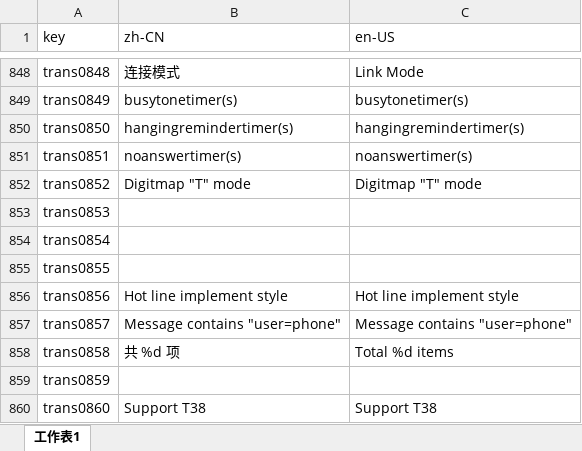
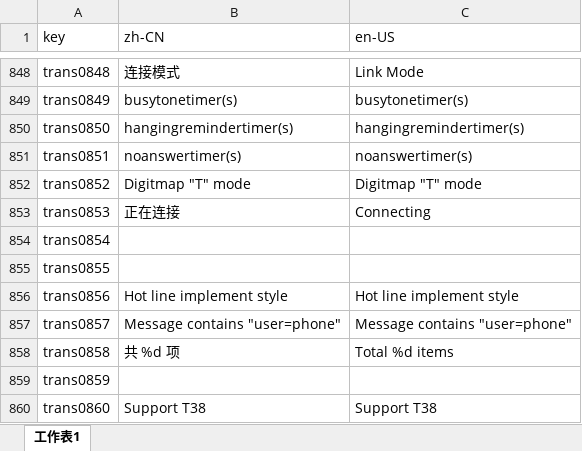
Before and after one commit to ytppp/fhtek-docs, an Excel workbook: filt-os-i18n.xlsx, sheet 工作表1, drawn as a sheet; only a part is shown, gaps mark what is left out; values as stored, in another font and other column widths than the file's, no borders; the diff names each change by its address in the sheet, - before the commit and + after, or states it on an @@ line.

```diff
--- a/filt-os-i18n.xlsx (sheet 工作表1)
+++ b/filt-os-i18n.xlsx (sheet 工作表1)
-B853 (zh-CN): (empty)
+B853 (zh-CN): 正在连接
-C853 (en-US): (empty)
+C853 (en-US): Connecting
```
Also changed, not shown: 2 other files.
